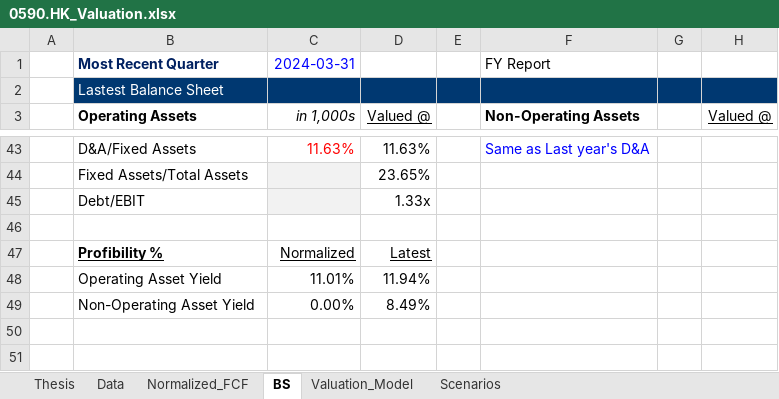
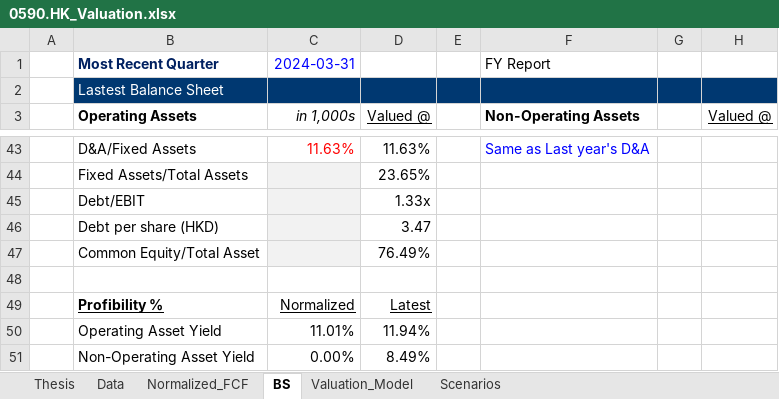
Before and after one commit to JerryChenz/Invest_Proc_1, an Excel workbook: financial_models/opportunities/0590.HK_Valuation.xlsx, sheet BS, drawn as a sheet; only a part is shown, gaps mark what is left out; values as stored, in another font and other column widths than the file's, no borders; the diff names each change by its address in the sheet, - before the commit and + after, or states it on an @@ line.

Commit message:
Updated Model

```diff
--- a/financial_models/opportunities/0590.HK_Valuation.xlsx (sheet BS)
+++ b/financial_models/opportunities/0590.HK_Valuation.xlsx (sheet BS)
+row 46:  | Debt per share (HKD) |  | 3.47
+row 47:  | Common Equity/Total Asset |  | 76.49%
```
Also changed, not shown: 1 other file.
